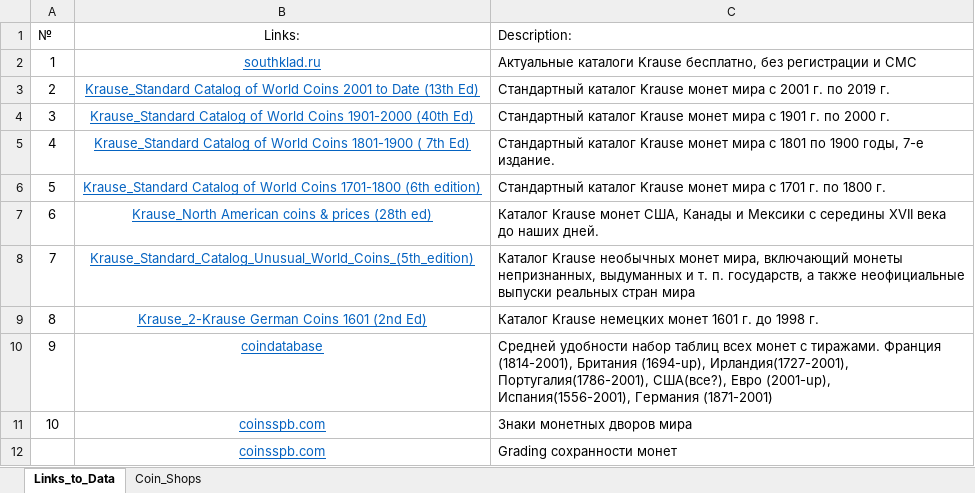
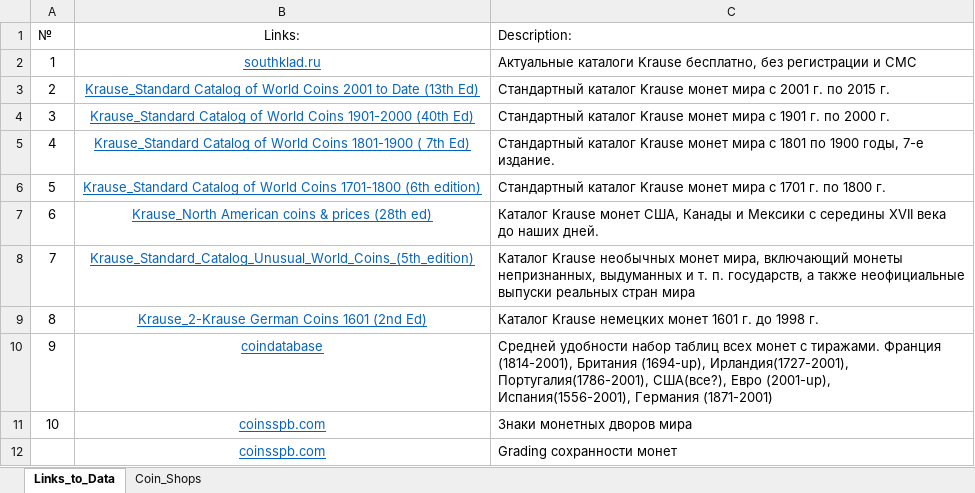
Before and after one commit to DartAlexator/CoinCollection, an Excel workbook: Info/Global_Links_to_CoinData.xlsx, sheet Links_to_Data, drawn as a sheet; values as stored, in another font and other column widths than the file's, no borders; table styles not drawn; the diff names each change by its address in the sheet, - before the commit and + after, or states it on an @@ line.

```diff
--- a/Info/Global_Links_to_CoinData.xlsx (sheet Links_to_Data)
+++ b/Info/Global_Links_to_CoinData.xlsx (sheet Links_to_Data)
-C3 (Description:): …г. по 2019 г.
+C3 (Description:): …г. по 2015 г.
```
Also changed, not shown: Collections/Украина/Украина погодовка 1992-н.в..xlsx, 1 other file.
